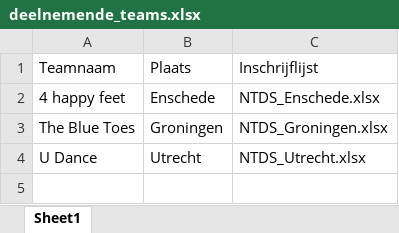
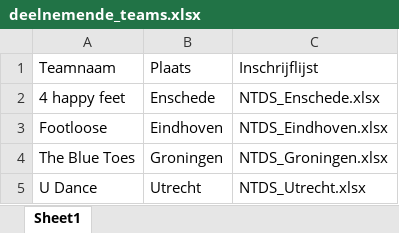
Before and after one commit to AlenAlic/NTDS_Loting, an Excel workbook: deelnemende_teams.xlsx, sheet Sheet1, drawn as a sheet; values as stored, in another font and other column widths than the file's, no borders; the diff names each change by its address in the sheet, - before the commit and + after, or states it on an @@ line.

```diff
--- a/deelnemende_teams.xlsx (sheet Sheet1)
+++ b/deelnemende_teams.xlsx (sheet Sheet1)
+row 3: Footloose | Eindhoven | NTDS_Eindhoven.xlsx
```
Also changed, not shown: NTDS_Groningen.xlsx, NTDS_Utrecht.xlsx, 6 other files.
